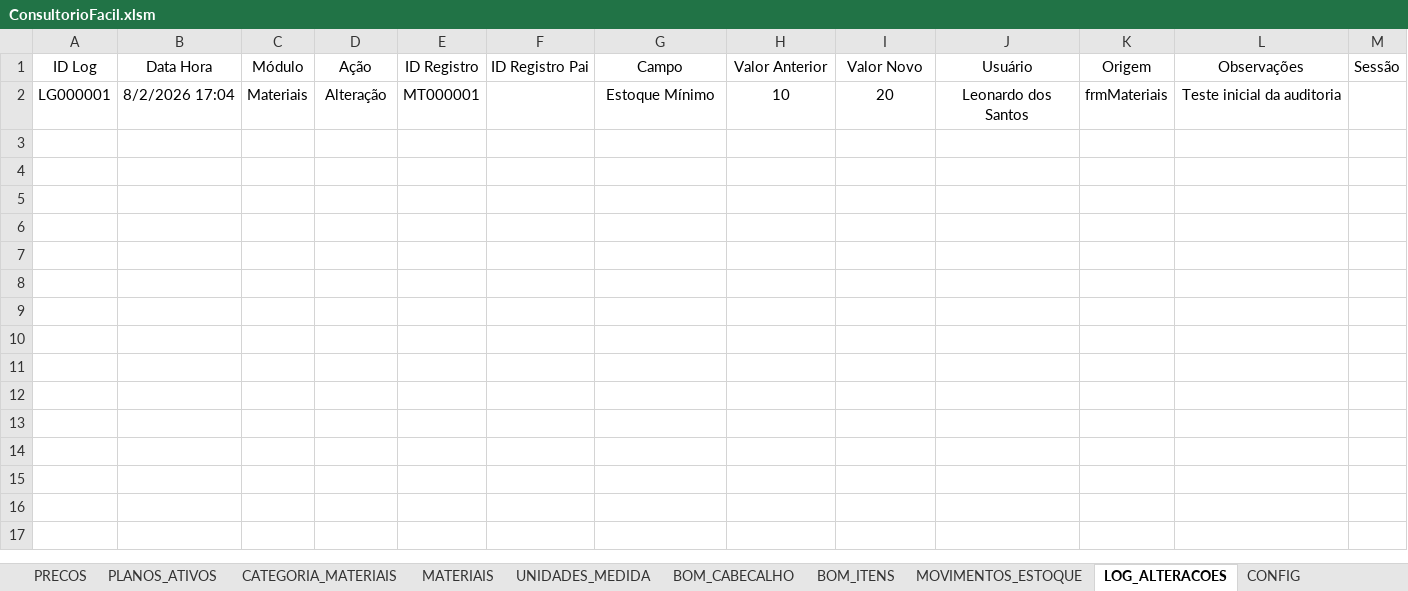
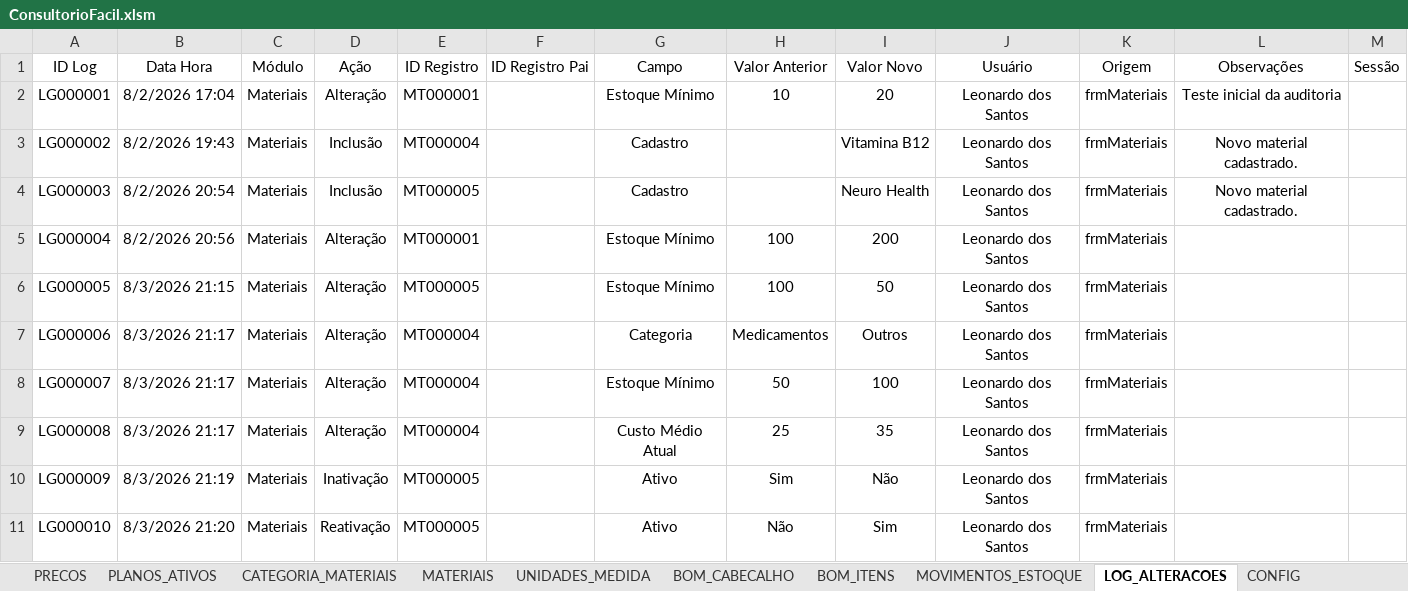
Before and after one commit to leonardo-dsl/ConsultorioFacil, an Excel workbook: Excel/ConsultorioFacil.xlsm, sheet LOG_ALTERACOES, drawn as a sheet; values as stored, in another font and other column widths than the file's, no borders; table styles not drawn; the diff names each change by its address in the sheet, - before the commit and + after, or states it on an @@ line.

Commit message:
Sprint 0.27 - Complete Materials Management with Audit Trail

```diff
--- a/Excel/ConsultorioFacil.xlsm (sheet LOG_ALTERACOES)
+++ b/Excel/ConsultorioFacil.xlsm (sheet LOG_ALTERACOES)
+row 3: LG000002 | 8/2/2026 19:43 | Materiais | Inclusão | MT000004 |  | Cadastro |  | Vitamina B12 | Leonardo dos Santos | frmMateriais | Novo material cadastrado.
+row 4: LG000003 | 8/2/2026 20:54 | Materiais | Inclusão | MT000005 |  | Cadastro |  | Neuro Health | Leonardo dos Santos | frmMateriais | Novo material cadastrado.
+row 5: LG000004 | 8/2/2026 20:56 | Materiais | Alteração | MT000001 |  | Estoque Mínimo | 100 | 200 | Leonardo dos Santos | frmMateriais
+row 6: LG000005 | 8/3/2026 21:15 | Materiais | Alteração | MT000005 |  | Estoque Mínimo | 100 | 50 | Leonardo dos Santos | frmMateriais
+row 7: LG000006 | 8/3/2026 21:17 | Materiais | Alteração | MT000004 |  | Categoria | Medicamentos | Outros | Leonardo dos Santos | frmMateriais
+row 8: LG000007 | 8/3/2026 21:17 | Materiais | Alteração | MT000004 |  | Estoque Mínimo | 50 | 100 | Leonardo dos Santos | frmMateriais
+row 9: LG000008 | 8/3/2026 21:17 | Materiais | Alteração | MT000004 |  | Custo Médio Atual | 25 | 35 | Leonardo dos Santos | frmMateriais
+row 10: LG000009 | 8/3/2026 21:19 | Materiais | Inativação | MT000005 |  | Ativo | Sim | Não | Leonardo dos Santos | frmMateriais
+row 11: LG000010 | 8/3/2026 21:20 | Materiais | Reativação | MT000005 |  | Ativo | Não | Sim | Leonardo dos Santos | frmMateriais
```
Also changed, not shown: sheet MATERIAIS.
